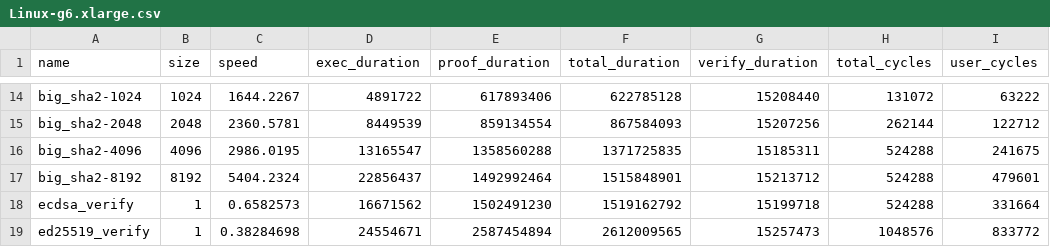
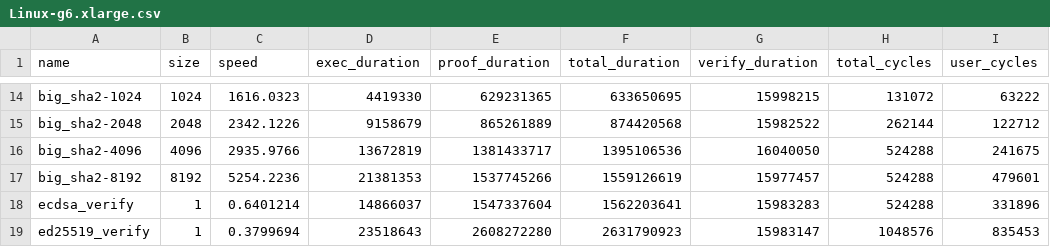
Before and after one commit to risc0/ghpages, a CSV file: dev/benchmarks/Linux-g6.xlarge.csv, drawn as a sheet; only a part is shown, gaps mark what is left out; the diff covers the shown part only; the diff names each change by its address in the sheet, - before the commit and + after, or states it on an @@ line.

```diff
--- a/dev/benchmarks/Linux-g6.xlarge.csv
+++ b/dev/benchmarks/Linux-g6.xlarge.csv
-C14 (speed): 1644.2267
+C14 (speed): 1616.0323
-D14 (exec_duration): 4891722
+D14 (exec_duration): 4419330
-E14 (proof_duration): 617893406
+E14 (proof_duration): 629231365
-F14 (total_duration): 622785128
+F14 (total_duration): 633650695
-G14 (verify_duration): 15208440
+G14 (verify_duration): 15998215
-C15 (speed): 2360.5781
+C15 (speed): 2342.1226
-D15 (exec_duration): 8449539
+D15 (exec_duration): 9158679
-E15 (proof_duration): 859134554
+E15 (proof_duration): 865261889
-F15 (total_duration): 867584093
+F15 (total_duration): 874420568
-G15 (verify_duration): 15207256
+G15 (verify_duration): 15982522
-C16 (speed): 2986.0195
+C16 (speed): 2935.9766
-D16 (exec_duration): 13165547
+D16 (exec_duration): 13672819
-E16 (proof_duration): 1358560288
+E16 (proof_duration): 1381433717
-F16 (total_duration): 1371725835
+F16 (total_duration): 1395106536
-G16 (verify_duration): 15185311
+G16 (verify_duration): 16040050
-C17 (speed): 5404.2324
+C17 (speed): 5254.2236
-D17 (exec_duration): 22856437
+D17 (exec_duration): 21381353
-E17 (proof_duration): 1492992464
+E17 (proof_duration): 1537745266
-F17 (total_duration): 1515848901
+F17 (total_duration): 1559126619
-G17 (verify_duration): 15213712
+G17 (verify_duration): 15977457
-C18 (speed): 0.6582573
+C18 (speed): 0.6401214
-D18 (exec_duration): 16671562
+D18 (exec_duration): 14866037
-E18 (proof_duration): 1502491230
+E18 (proof_duration): 1547337604
-F18 (total_duration): 1519162792
+F18 (total_duration): 1562203641
-G18 (verify_duration): 15199718
+G18 (verify_duration): 15983283
-I18 (user_cycles): 331664
+I18 (user_cycles): 331896
-C19 (speed): 0.38284698
+C19 (speed): 0.3799694
-D19 (exec_duration): 24554671
+D19 (exec_duration): 23518643
-E19 (proof_duration): 2587454894
+E19 (proof_duration): 2608272280
-F19 (total_duration): 2612009565
+F19 (total_duration): 2631790923
-G19 (verify_duration): 15257473
+G19 (verify_duration): 15983147
-I19 (user_cycles): 833772
+I19 (user_cycles): 835453
```
Also changed, not shown: 150 edited cells elsewhere in this file, dev/benchmarks/Linux-nvidia_rtx_4090.csv, dev/benchmarks/macOS-apple_m2_pro.csv, 5 other files.
